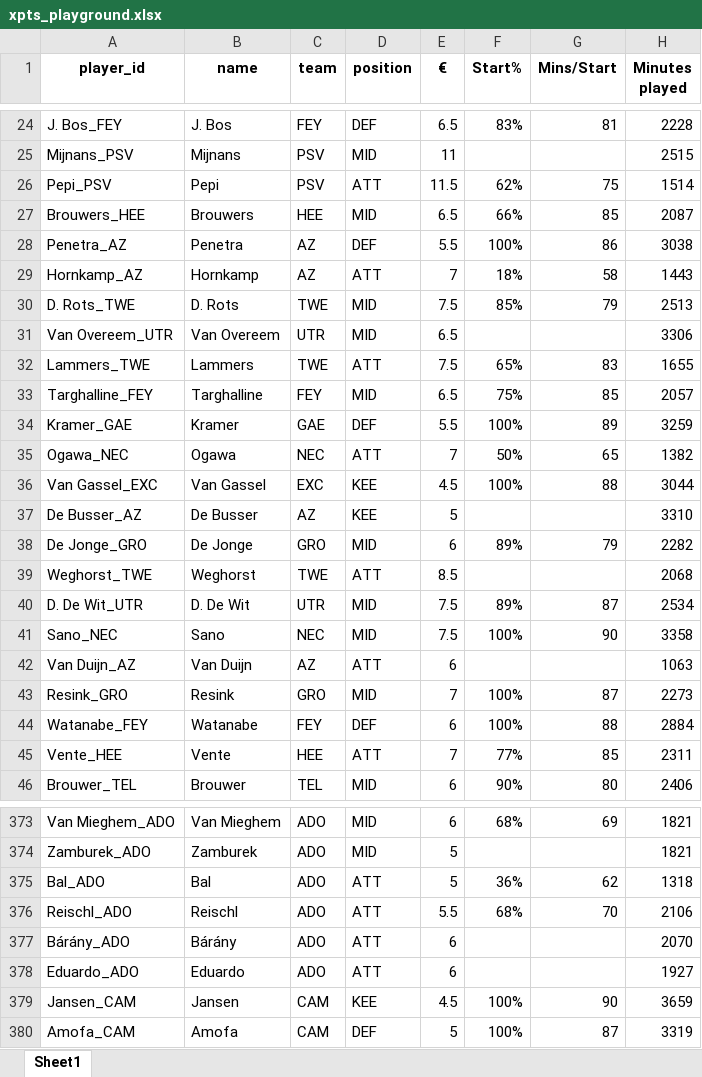
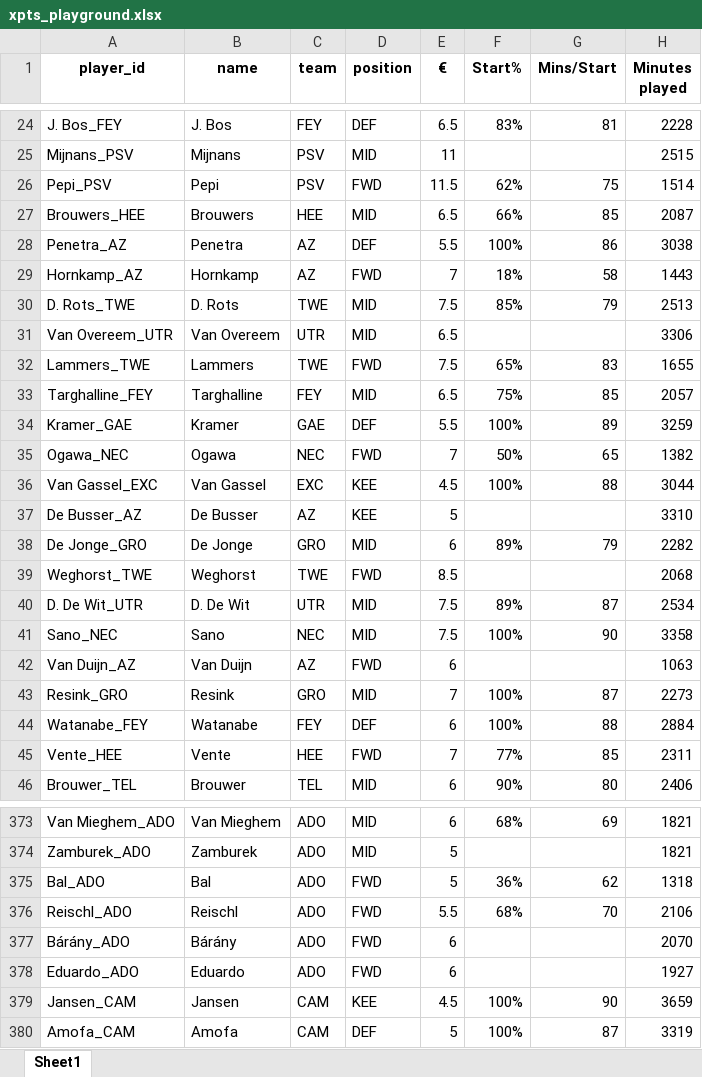
Before and after one commit to mikvanwell/dutch-analyst, an Excel workbook: xpts_playground.xlsx, sheet Sheet1, drawn as a sheet; only a part is shown, gaps mark what is left out; values as stored, in another font and other column widths than the file's, no borders; charts and pictures and table styles not drawn; the diff covers the shown part only; the diff names each change by its address in the sheet, - before the commit and + after, or states it on an @@ line.

Commit message:
ATT -> FWD

```diff
--- a/xpts_playground.xlsx (sheet Sheet1)
+++ b/xpts_playground.xlsx (sheet Sheet1)
-D26 (position): ATT
+D26 (position): FWD
-D29 (position): ATT
+D29 (position): FWD
-D32 (position): ATT
+D32 (position): FWD
-D35 (position): ATT
+D35 (position): FWD
-D39 (position): ATT
+D39 (position): FWD
-D42 (position): ATT
+D42 (position): FWD
-D45 (position): ATT
+D45 (position): FWD
-D375:D378 (position): ATT
+D375:D378 (position): FWD
```
Also changed, not shown: 41 edited cells elsewhere in this sheet.
